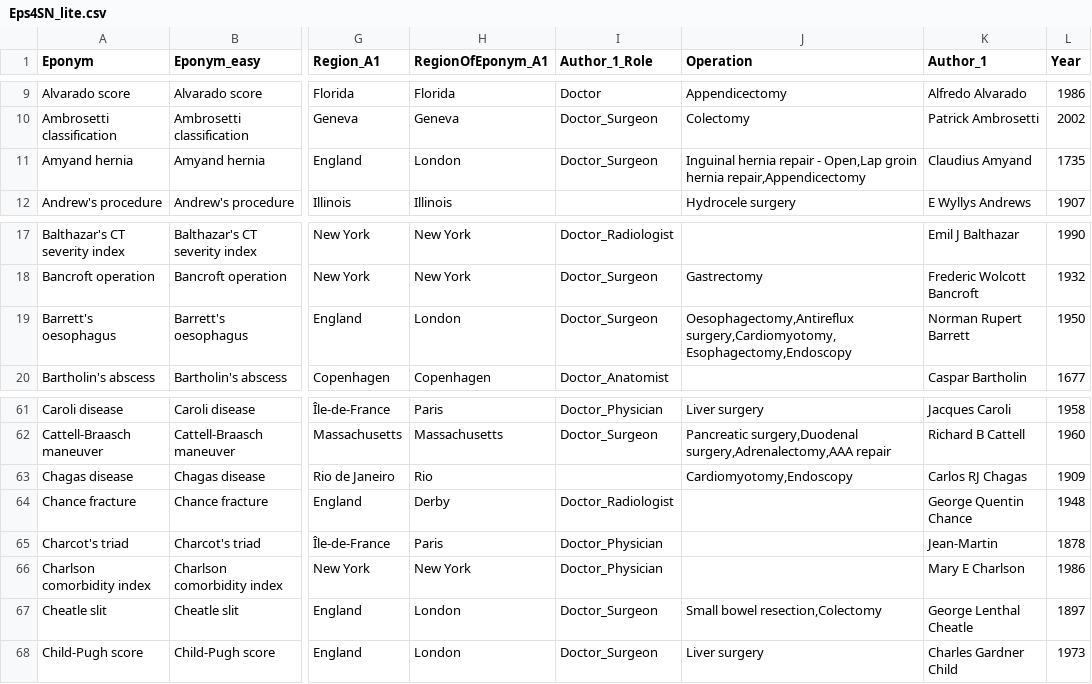
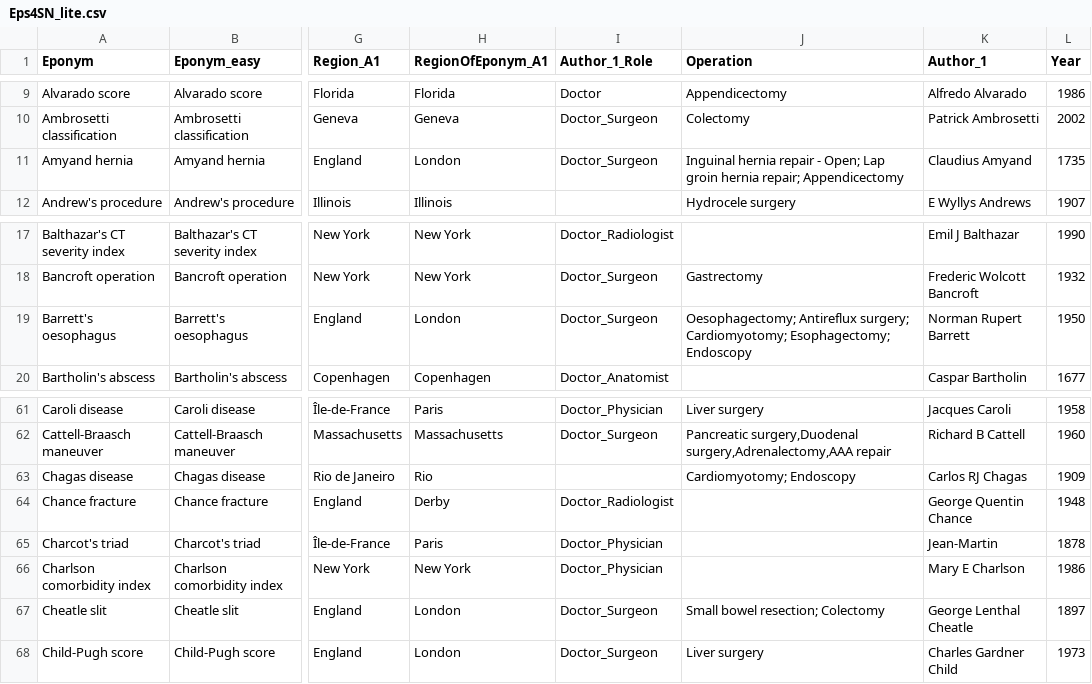
Before and after one commit to HayesAJ83/LastGo01, a CSV file: static/database/Eps4SN_lite.csv, drawn as a sheet; only a part is shown, gaps mark what is left out; the diff names each change by its address in the sheet, - before the commit and + after, or states it on an @@ line.

Commit message:
Add files via upload

```diff
--- a/static/database/Eps4SN_lite.csv
+++ b/static/database/Eps4SN_lite.csv
-J11 (Operation): …repair - Open,Lap groin hernia repair,Appendicectomy
+J11 (Operation): …repair - Open; Lap groin hernia repair; Appendicectomy
-J19 (Operation): Oesophagectomy,Antireflux surgery,Cardiomyotomy,Esophagectomy,Endoscopy
+J19 (Operation): Oesophagectomy; Antireflux surgery; Cardiomyotomy; Esophagectomy; Endoscopy
-J63 (Operation): Cardiomyotomy,Endoscopy
+J63 (Operation): Cardiomyotomy; Endoscopy
-J67 (Operation): Small bowel resection,Colectomy
+J67 (Operation): Small bowel resection; Colectomy
```
